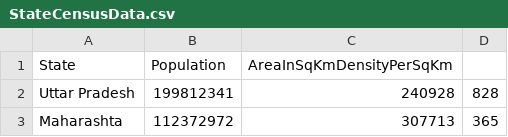
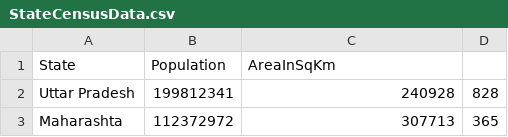
Before and after one commit to Shriniwas-Nakka/Indian-State-Census-Analyser, a CSV file: src/main/java/com/statecensusanalyser/StateCensusData.csv, drawn as a sheet; only a part is shown.

```diff
--- a/src/main/java/com/statecensusanalyser/StateCensusData.csv
+++ b/src/main/java/com/statecensusanalyser/StateCensusData.csv
@@ -1,2 +1,2 @@
-State,Population,AreaInSqKmDensityPerSqKm
+State,Population,AreaInSqKm
 Uttar Pradesh,199812341,240928,828
```
Also changed, not shown: 7 other files.
